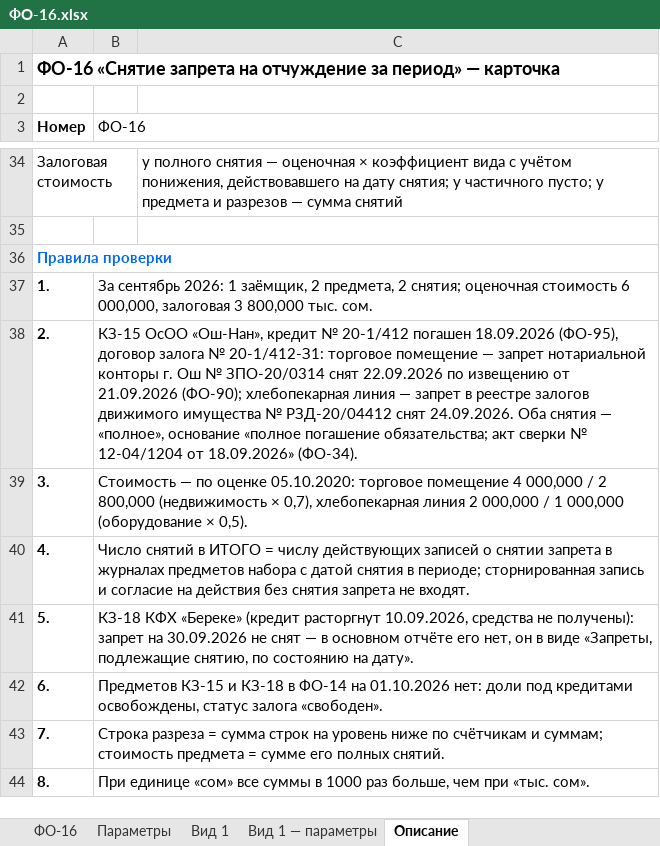
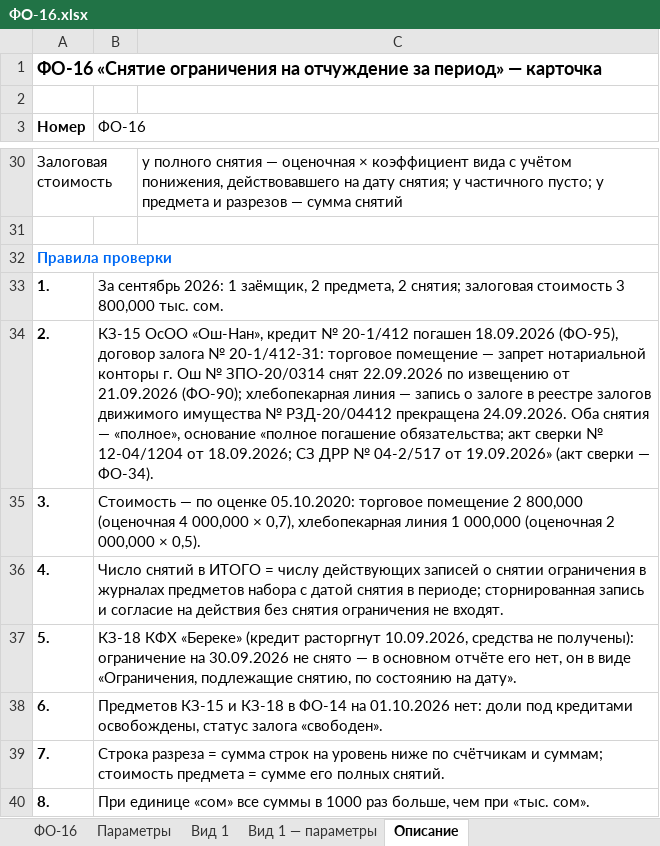
Before and after one commit to omurgazievnursultan8-hue/asubk-test, an Excel workbook: docs/perechen-otchetov/obrazcy/ФО-16.xlsx, sheet Описание, drawn as a sheet; only a part is shown, gaps mark what is left out; values as stored, in another font and other column widths than the file's, no borders; addresses are those after the commit; the diff covers the shown part only; the diff names each change by its address in the sheet, - before the commit and + after, or states it on an @@ line.

```diff
--- a/docs/perechen-otchetov/obrazcy/ФО-16.xlsx (sheet Описание)
+++ b/docs/perechen-otchetov/obrazcy/ФО-16.xlsx (sheet Описание)
-A1 (Номер): ФО-16 «Снятие запрета на отчуждение…
+A1 (Номер): ФО-16 «Снятие ограничения на отчуждение…
-B33 (ФО-16): …2 снятия; оценочная стоимость 6 000,000, залоговая 3 800,000…
+B33 (ФО-16): …2 снятия; залоговая стоимость 3 800,000…
-B34 (ФО-16): …линия — запрет в реестре залогов движимого имущества № РЗД-20/04412 снят 24.09.2026. Оба снятия — «полное», основание «полное погашение обязательства; акт сверки № 12-04/1204 от 18.09.2026» (ФО-34).
+B34 (ФО-16): …линия — запись о залоге в реестре залогов движимого имущества № РЗД-20/04412 прекращена 24.09.2026. Оба снятия — «полное», основание «полное погашение обязательства; акт сверки № 12-04/1204 от 18.09.2026; СЗ ДРР № 04-2/517 от 19.09.2026» (акт сверки — ФО-34).
-B35 (ФО-16): …торговое помещение 4 000,000 / 2 800,000 (недвижимость × 0,7), хлебопекарная линия 2 000,000 / 1 000,000 (оборудование × 0,5).
+B35 (ФО-16): …торговое помещение 2 800,000 (оценочная 4 000,000 × 0,7), хлебопекарная линия 1 000,000 (оценочная 2 000,000 × 0,5).
-B36 (ФО-16): …о снятии запрета в журналах предметов набора с датой снятия в периоде; сторнированная запись и согласие на действия без снятия запрета не входят.
+B36 (ФО-16): …о снятии ограничения в журналах предметов набора с датой снятия в периоде; сторнированная запись и согласие на действия без снятия ограничения не входят.
-B37 (ФО-16): …не получены): запрет на 30.09.2026 не снят — в основном отчёте его нет, он в виде «Запреты, подлежащие снятию,…
+B37 (ФО-16): …не получены): ограничение на 30.09.2026 не снято — в основном отчёте его нет, он в виде «Ограничения, подлежащие снятию,…
```
Also changed, not shown: 4 removed rows and 14 edited cells elsewhere in this sheet, sheet ФО-16, sheet Параметры, sheet Вид 1, sheet Вид 1 — параметры, docs/perechen-otchetov/Перечень.xlsx, 2 other files.
